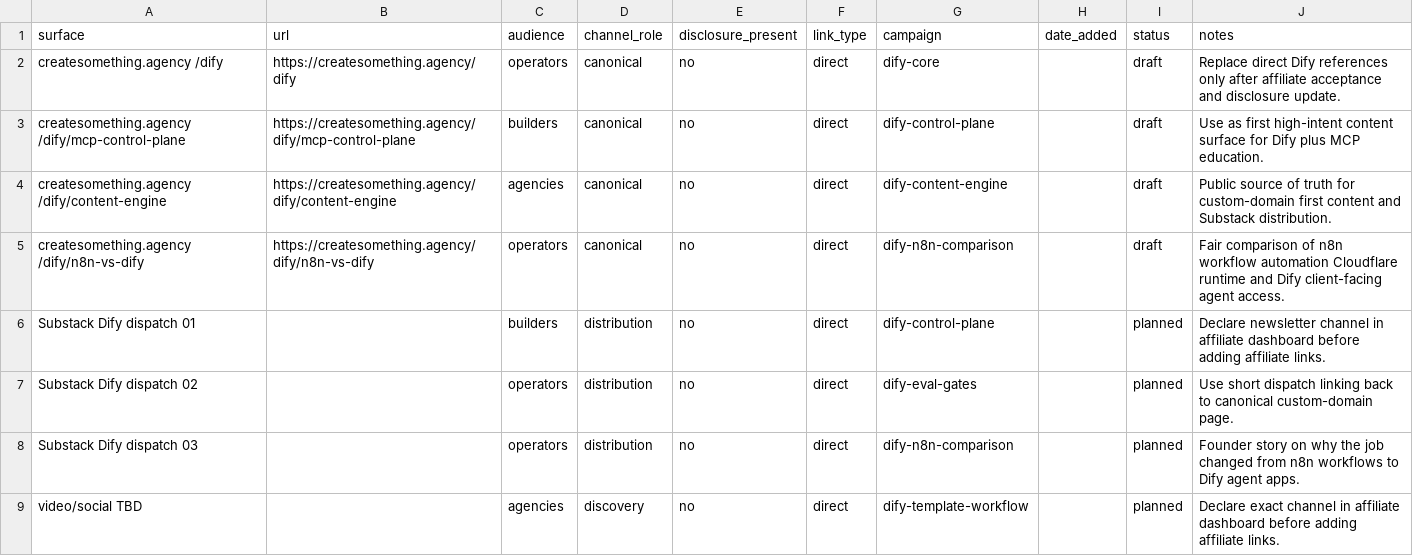
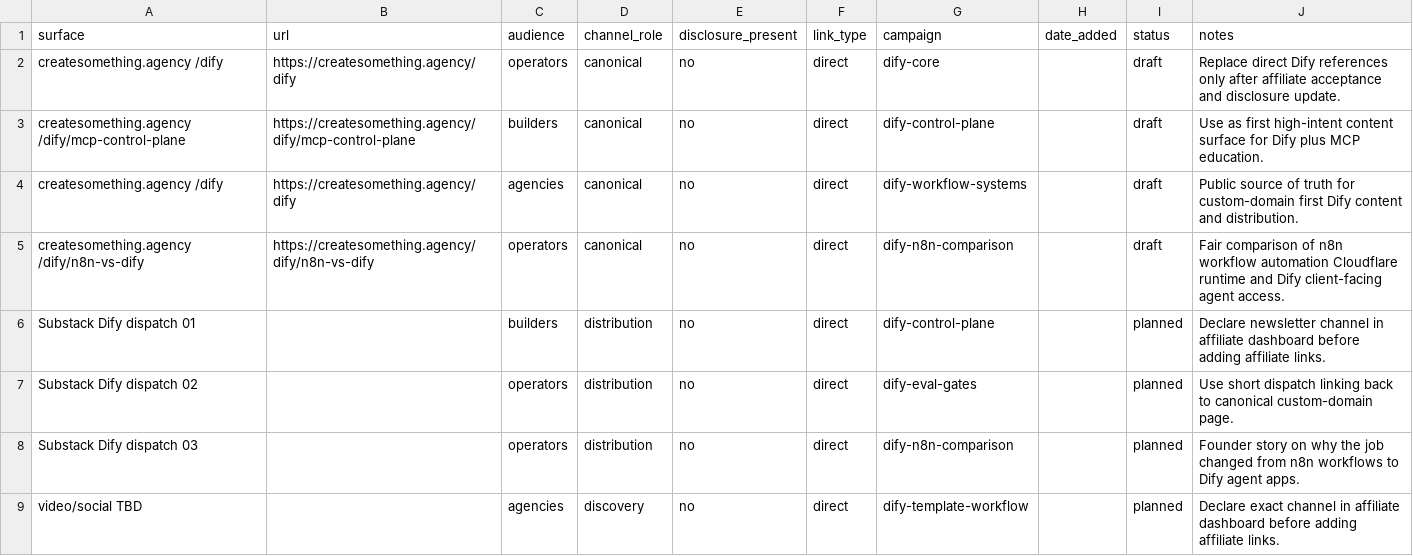
Before and after one commit to createsomethingtoday/create-something-monorepo, a CSV file: docs/examples/dify-affiliate-link-ledger.template.csv, drawn as a sheet.

Commit message:
Remove public Dify content engine page

```diff
--- a/docs/examples/dify-affiliate-link-ledger.template.csv
+++ b/docs/examples/dify-affiliate-link-ledger.template.csv
@@ -3,3 +3,3 @@ createsomething.agency /dify,https://createsomething.agency/dify,operators,canon
 createsomething.agency /dify/mcp-control-plane,https://createsomething.agency/dify/mcp-control-plane,builders,canonical,no,direct,dify-control-plane,,draft,Use as first high-intent content surface for Dify plus MCP education.
-createsomething.agency /dify/content-engine,https://createsomething.agency/dify/content-engine,agencies,canonical,no,direct,dify-content-engine,,draft,Public source of truth for custom-domain first content and Substack distribution.
+createsomething.agency /dify,https://createsomething.agency/dify,agencies,canonical,no,direct,dify-workflow-systems,,draft,Public source of truth for custom-domain first Dify content and distribution.
 createsomething.agency /dify/n8n-vs-dify,https://createsomething.agency/dify/n8n-vs-dify,operators,canonical,no,direct,dify-n8n-comparison,,draft,Fair comparison of n8n workflow automation Cloudflare runtime and Dify client-facing agent access.
```
Also changed, not shown: 22 other files.
